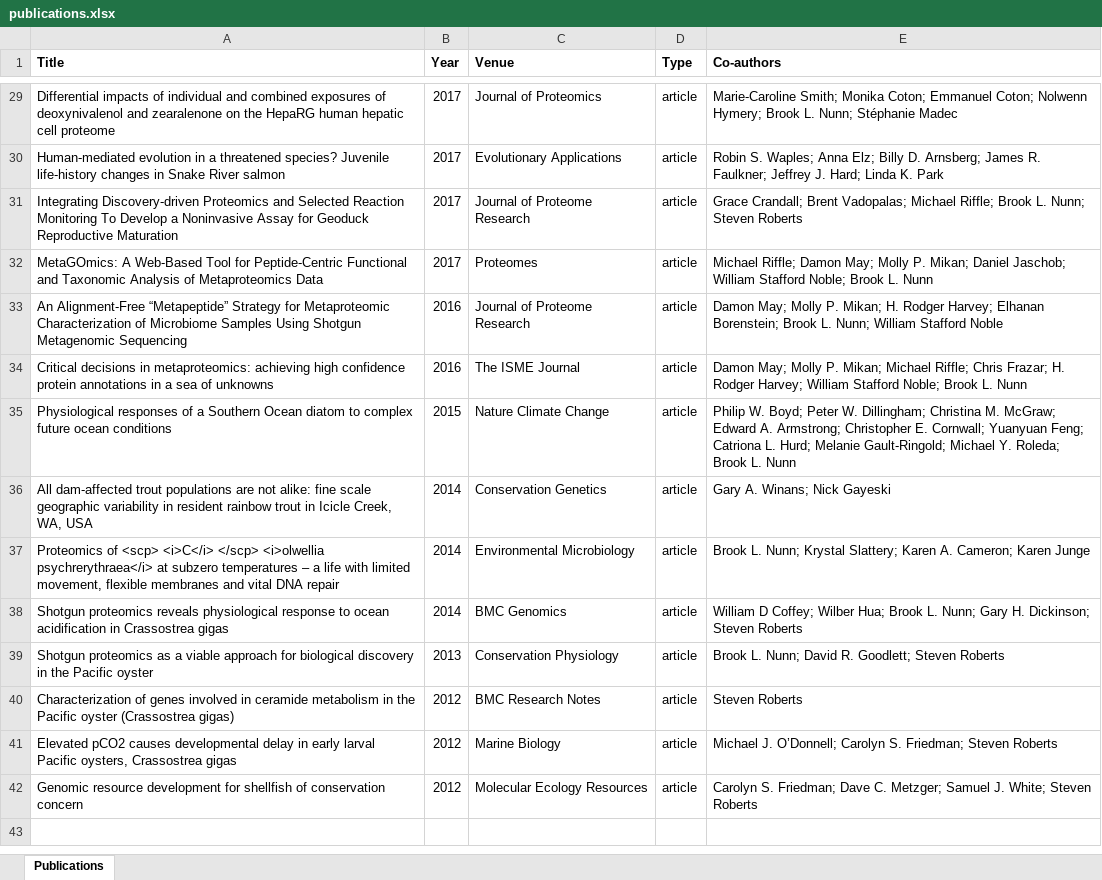
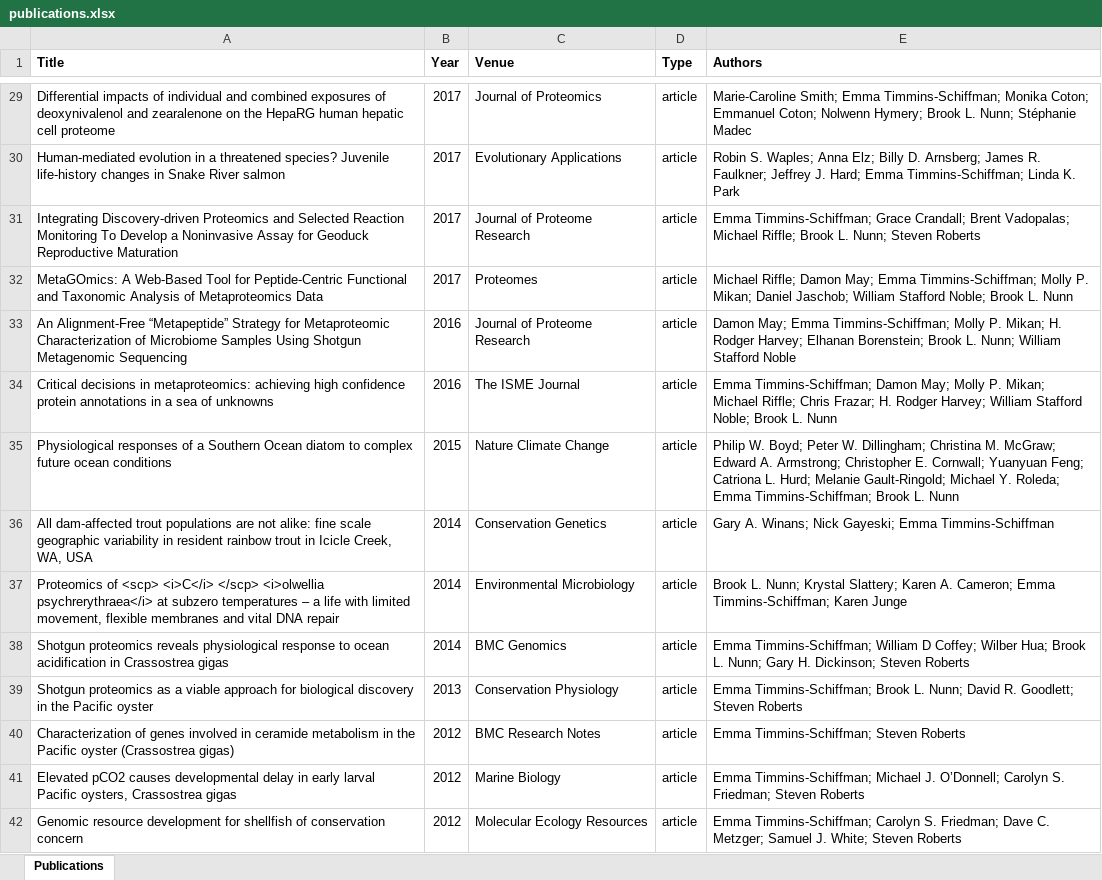
Before and after one commit to emmats/MyPublications, an Excel workbook: data/publications.xlsx, sheet Publications, drawn as a sheet; only a part is shown, gaps mark what is left out; values as stored, in another font and other column widths than the file's, no borders; the diff covers the shown part only; the diff names each change by its address in the sheet, - before the commit and + after, or states it on an @@ line.

Commit message:
Build publications site; include self-author name at correct position in bylines

```diff
--- a/data/publications.xlsx (sheet Publications)
+++ b/data/publications.xlsx (sheet Publications)
-E1: Co-authors
+E1: Authors
-E29 (Authors): Marie-Caroline Smith; Monika Coton;…
+E29 (Authors): Marie-Caroline Smith; Emma Timmins‐Schiffman; Monika Coton;…
-E30 (Authors): …J. Hard; Linda K.…
+E30 (Authors): …J. Hard; Emma Timmins‐Schiffman; Linda K.…
-E31 (Authors): Grace Crandall;…
+E31 (Authors): Emma Timmins‐Schiffman; Grace Crandall;…
-E32 (Authors): …Damon May; Molly P.…
+E32 (Authors): …Damon May; Emma Timmins‐Schiffman; Molly P.…
-E33 (Authors): Damon May; Molly P.…
+E33 (Authors): Damon May; Emma Timmins‐Schiffman; Molly P.…
-E34 (Authors): Damon May;…
+E34 (Authors): Emma Timmins‐Schiffman; Damon May;…
-E35 (Authors): …Y. Roleda; Brook L.…
+E35 (Authors): …Y. Roleda; Emma Timmins‐Schiffman; Brook L.…
-E36 (Authors): Gary A. Winans; Nick Gayeski
+E36 (Authors): Gary A. Winans; Nick Gayeski; Emma Timmins‐Schiffman
-E37 (Authors): …A. Cameron; Karen Junge
+E37 (Authors): …A. Cameron; Emma Timmins‐Schiffman; Karen Junge
-E38 (Authors): William D…
+E38 (Authors): Emma Timmins‐Schiffman; William D…
-E39 (Authors): Brook L.…
+E39 (Authors): Emma Timmins‐Schiffman; Brook L.…
-E40 (Authors): Steven Roberts
+E40 (Authors): Emma Timmins‐Schiffman; Steven Roberts
-E41 (Authors): Michael J.…
+E41 (Authors): Emma Timmins‐Schiffman; Michael J.…
-E42 (Authors): Carolyn S.…
+E42 (Authors): Emma Timmins‐Schiffman; Carolyn S.…
```
Also changed, not shown: 27 edited cells elsewhere in this sheet, 10 other files.
